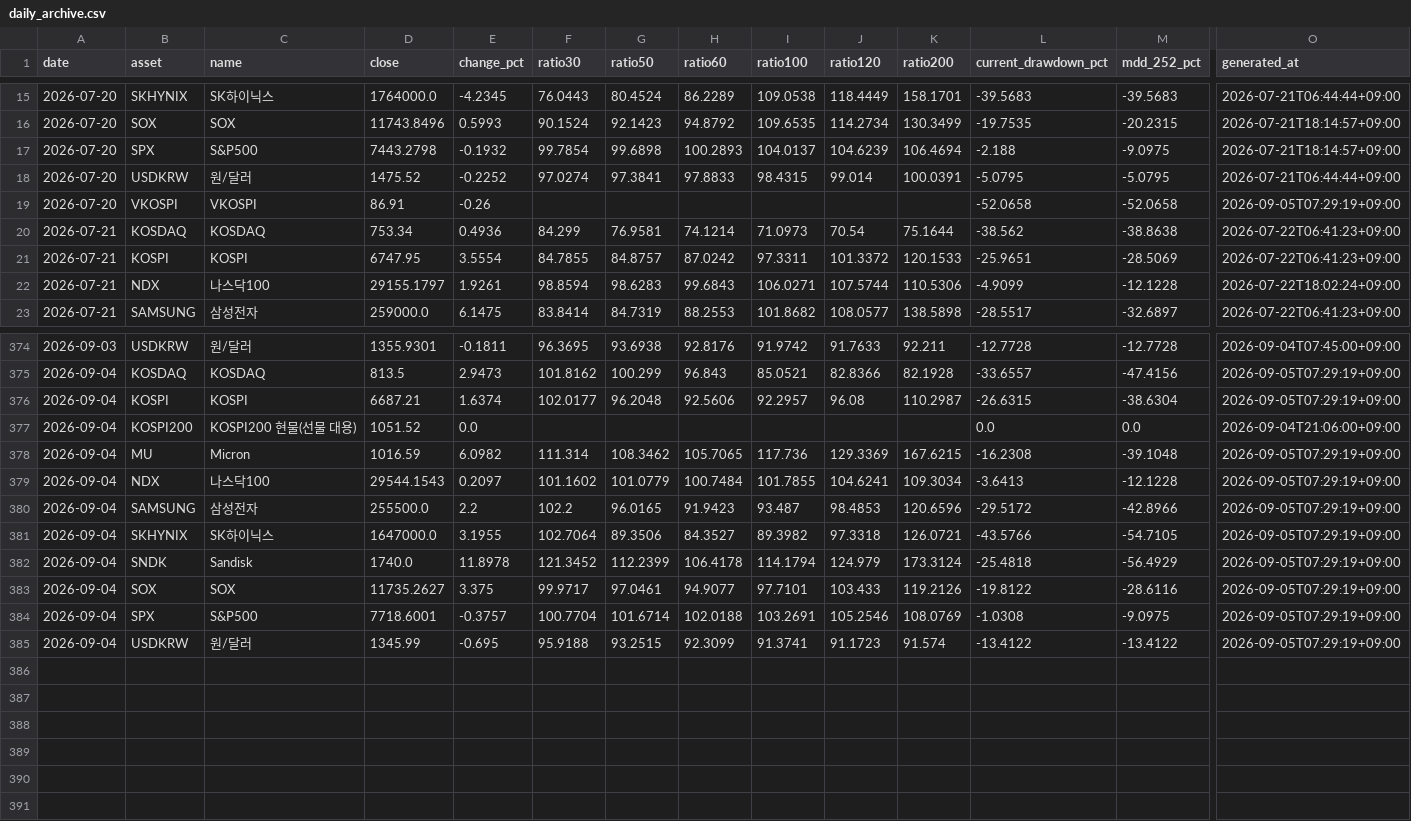
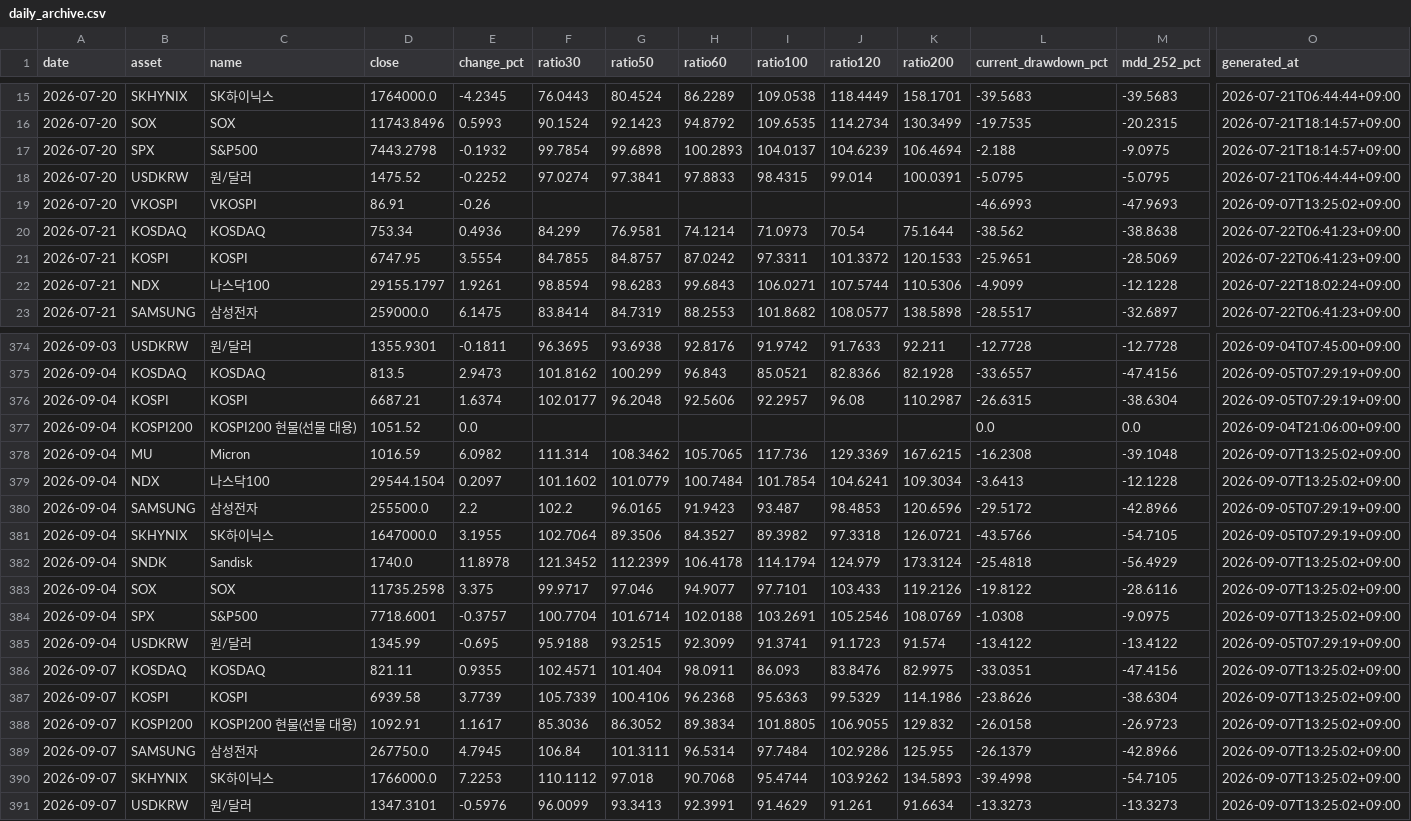
Before and after one commit to JungMin-4287/global-macro-korea-regime-dashboard, a CSV file: docs/data/daily_archive.csv, drawn as a sheet; only a part is shown, gaps mark what is left out; rows hold the shown columns only; the diff names each change by its address in the sheet, - before the commit and + after, or states it on an @@ line.

```diff
--- a/docs/data/daily_archive.csv
+++ b/docs/data/daily_archive.csv
-L19 (current_drawdown_pct): -52.0658
+L19 (current_drawdown_pct): -46.6993
-M19 (mdd_252_pct): -52.0658
+M19 (mdd_252_pct): -47.9693
-O19 (generated_at): 2026-09-05T07:29:19+09:00
+O19 (generated_at): 2026-09-07T13:25:02+09:00
-O378:O379 (generated_at): 2026-09-05T07:29:19+09:00
+O378:O379 (generated_at): 2026-09-07T13:25:02+09:00
-D379 (close): 29544.1543
+D379 (close): 29544.1504
-I379 (ratio100): 101.7855
+I379 (ratio100): 101.7854
-O382:O384 (generated_at): 2026-09-05T07:29:19+09:00
+O382:O384 (generated_at): 2026-09-07T13:25:02+09:00
-D383 (close): 11735.2627
+D383 (close): 11735.2598
-G383 (ratio50): 97.0461
+G383 (ratio50): 97.046
+row 386: 2026-09-07 | KOSDAQ | KOSDAQ | 821.11 | 0.9355 | 102.4571 | 101.404 | 98.0911 | 86.093 | 83.8476 | 82.9975 | -33.0351 | -47.4156 | 2026-09-07T13:25:02+09:00
+row 387: 2026-09-07 | KOSPI | KOSPI | 6939.58 | 3.7739 | 105.7339 | 100.4106 | 96.2368 | 95.6363 | 99.5329 | 114.1986 | -23.8626 | -38.6304 | 2026-09-07T13:25:02+09:00
+row 388: 2026-09-07 | KOSPI200 | KOSPI200 현물(선물 대용) | 1092.91 | 1.1617 | 85.3036 | 86.3052 | 89.3834 | 101.8805 | 106.9055 | 129.832 | -26.0158 | -26.9723 | 2026-09-07T13:25:02+09:00
+row 389: 2026-09-07 | SAMSUNG | 삼성전자 | 267750.0 | 4.7945 | 106.84 | 101.3111 | 96.5314 | 97.7484 | 102.9286 | 125.955 | -26.1379 | -42.8966 | 2026-09-07T13:25:02+09:00
+row 390: 2026-09-07 | SKHYNIX | SK하이닉스 | 1766000.0 | 7.2253 | 110.1112 | 97.018 | 90.7068 | 95.4744 | 103.9262 | 134.5893 | -39.4998 | -54.7105 | 2026-09-07T13:25:02+09:00
+row 391: 2026-09-07 | USDKRW | 원/달러 | 1347.3101 | -0.5976 | 96.0099 | 93.3413 | 92.3991 | 91.4629 | 91.261 | 91.6634 | -13.3273 | -13.3273 | 2026-09-07T13:25:02+09:00
```
Also changed, not shown: docs/data/correction_flow_map.csv, docs/data/foreign_net_buy_history.csv, 5 other files.
